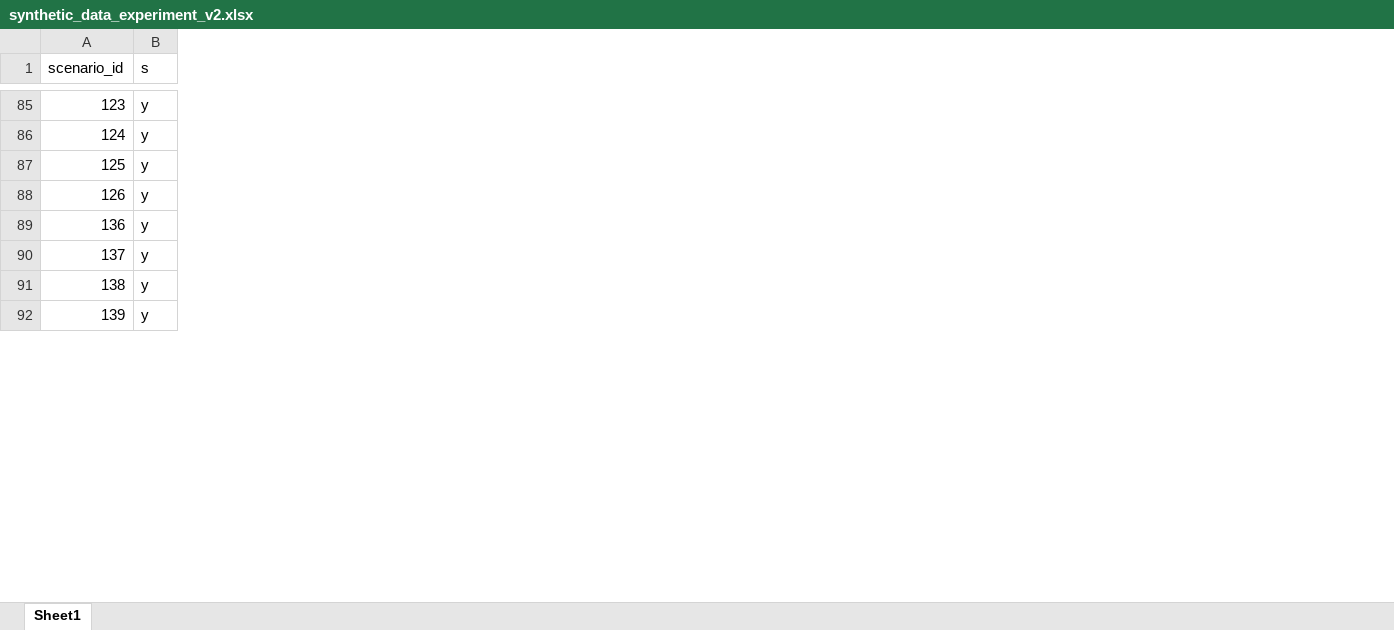
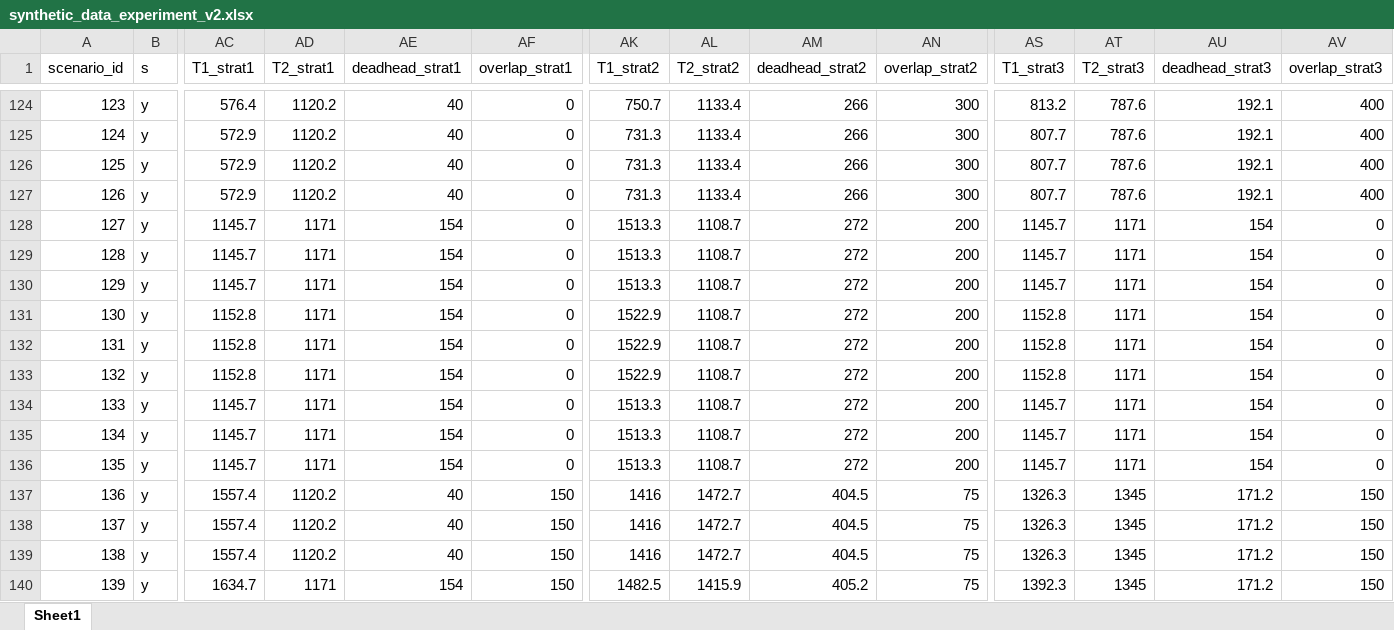
Before and after one commit to tak-nado/inagrika, an Excel workbook: synthetic_data_experiment_v2.xlsx, sheet Sheet1, drawn as a sheet; only a part is shown, gaps mark what is left out; values as stored, in another font and other column widths than the file's, no cell formats; the diff covers the shown part only; the diff names each change by its address in the sheet, - before the commit and + after, or states it on an @@ line.

```diff
--- a/synthetic_data_experiment_v2.xlsx (sheet Sheet1)
+++ b/synthetic_data_experiment_v2.xlsx (sheet Sheet1)
+column AC (T1_strat1), rows 124-127: 576.4 | 572.9 | 572.9 | 572.9; rows 137-140: 1557.4 | 1557.4 | 1557.4 | 1634.7
+column AD (T2_strat1), rows 124-127: all 1120.2; rows 137-140: 1120.2 | 1120.2 | 1120.2 | 1171
+column AE (deadhead_strat1), rows 124-127: all 40; rows 137-140: 40 | 40 | 40 | 154
+column AF (overlap_strat1), rows 124-127: all 0; rows 137-140: all 150
+column AK (T1_strat2), rows 124-127: 750.7 | 731.3 | 731.3 | 731.3; rows 137-140: 1416 | 1416 | 1416 | 1482.5
+column AL (T2_strat2), rows 124-127: all 1133.4; rows 137-140: 1472.7 | 1472.7 | 1472.7 | 1415.9
+column AM (deadhead_strat2), rows 124-127: all 266; rows 137-140: 404.5 | 404.5 | 404.5 | 405.2
+column AN (overlap_strat2), rows 124-127: all 300; rows 137-140: all 75
+column AS (T1_strat3), rows 124-127: 813.2 | 807.7 | 807.7 | 807.7; rows 137-140: 1326.3 | 1326.3 | 1326.3 | 1392.3
+column AT (T2_strat3), rows 124-127: all 787.6; rows 137-140: all 1345
+column AU (deadhead_strat3), rows 124-127: all 192.1; rows 137-140: all 171.2
+column AV (overlap_strat3), rows 124-127: all 400; rows 137-140: all 150
@@ row 152 moved to row 128: 127 @@
@@ row 153 moved to row 129: 128 @@
@@ row 154 moved to row 130: 129 @@
@@ row 155 moved to row 131: 130 @@
@@ row 156 moved to row 132: 131 @@
@@ row 157 moved to row 133: 132 @@
@@ row 158 moved to row 134: 133 @@
@@ row 159 moved to row 135: 134 @@
@@ row 160 moved to row 136: 135 @@
```
Also changed, not shown: 48 moved rows elsewhere in this sheet, cell formats, 7 other files.
